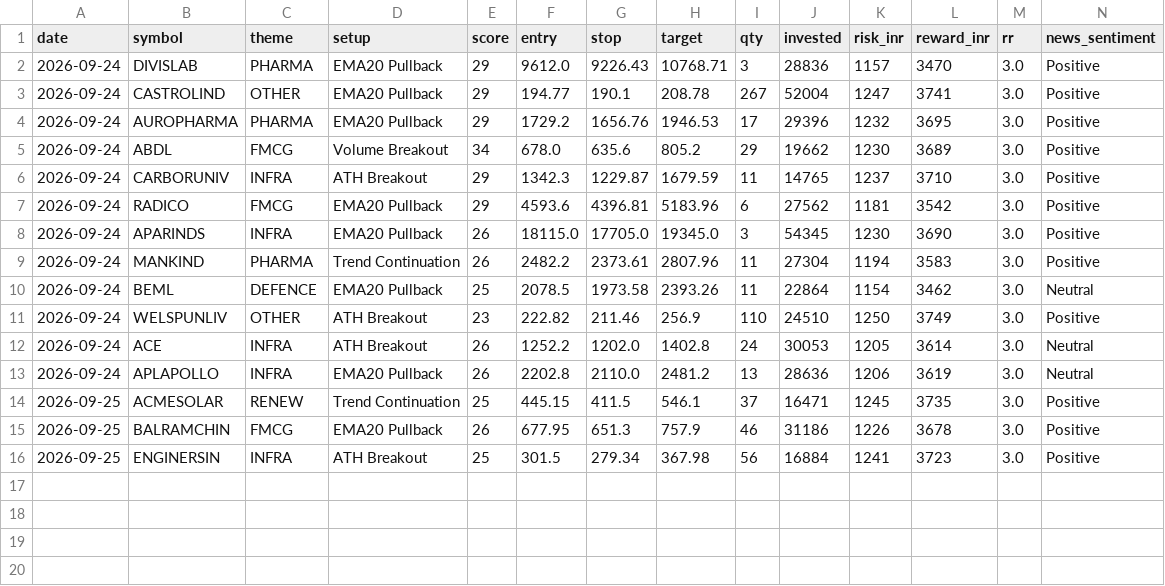
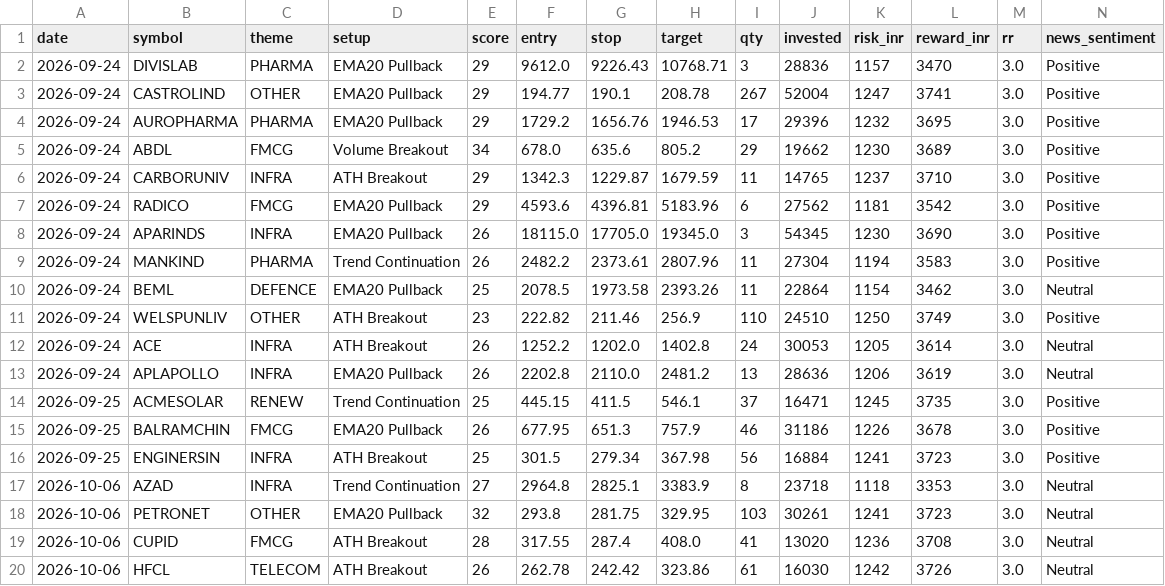
Before and after one commit to prabha-v2/india-swing-agent, a CSV file: trade_log.csv, drawn as a sheet; only a part is shown; rows hold the shown columns only; the diff names each change by its address in the sheet, - before the commit and + after, or states it on an @@ line.

```diff
--- a/trade_log.csv
+++ b/trade_log.csv
+row 17: 2026-10-06 | AZAD | INFRA | Trend Continuation | 27 | 2964.8 | 2825.1 | 3383.9 | 8 | 23718 | 1118 | 3353 | 3.0 | Neutral
+row 18: 2026-10-06 | PETRONET | OTHER | EMA20 Pullback | 32 | 293.8 | 281.75 | 329.95 | 103 | 30261 | 1241 | 3723 | 3.0 | Neutral
+row 19: 2026-10-06 | CUPID | FMCG | ATH Breakout | 28 | 317.55 | 287.4 | 408.0 | 41 | 13020 | 1236 | 3708 | 3.0 | Neutral
+row 20: 2026-10-06 | HFCL | TELECOM | ATH Breakout | 26 | 262.78 | 242.42 | 323.86 | 61 | 16030 | 1242 | 3726 | 3.0 | Neutral
```
